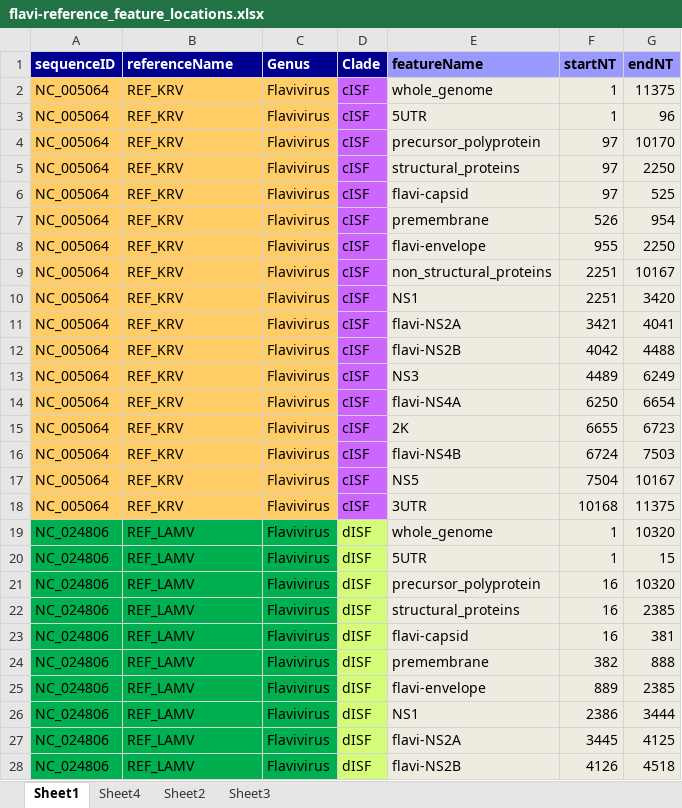
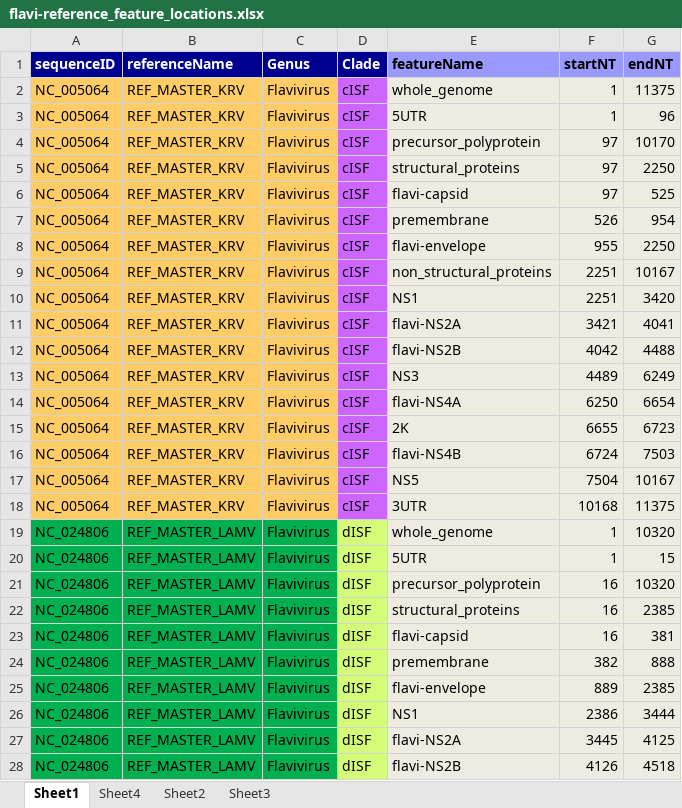
Before and after one commit to giffordlabcvr/Flavivirus-GLUE, an Excel workbook: tabular/core/flavi-reference_feature_locations.xlsx, sheet Sheet1, drawn as a sheet; only a part is shown; values as stored, in another font and other column widths than the file's, no borders; the diff covers the shown part only; the diff names each change by its address in the sheet, - before the commit and + after, or states it on an @@ line.

```diff
--- a/tabular/core/flavi-reference_feature_locations.xlsx (sheet Sheet1)
+++ b/tabular/core/flavi-reference_feature_locations.xlsx (sheet Sheet1)
-B2:B18 (referenceName): REF_KRV
+B2:B18 (referenceName): REF_MASTER_KRV
-B19:B28 (referenceName): REF_LAMV
+B19:B28 (referenceName): REF_MASTER_LAMV
```
Also changed, not shown: 185 edited cells elsewhere in this sheet, tabular/core/flavi-ncbi-refseqs-side-data.xlsx, 28 other files.
